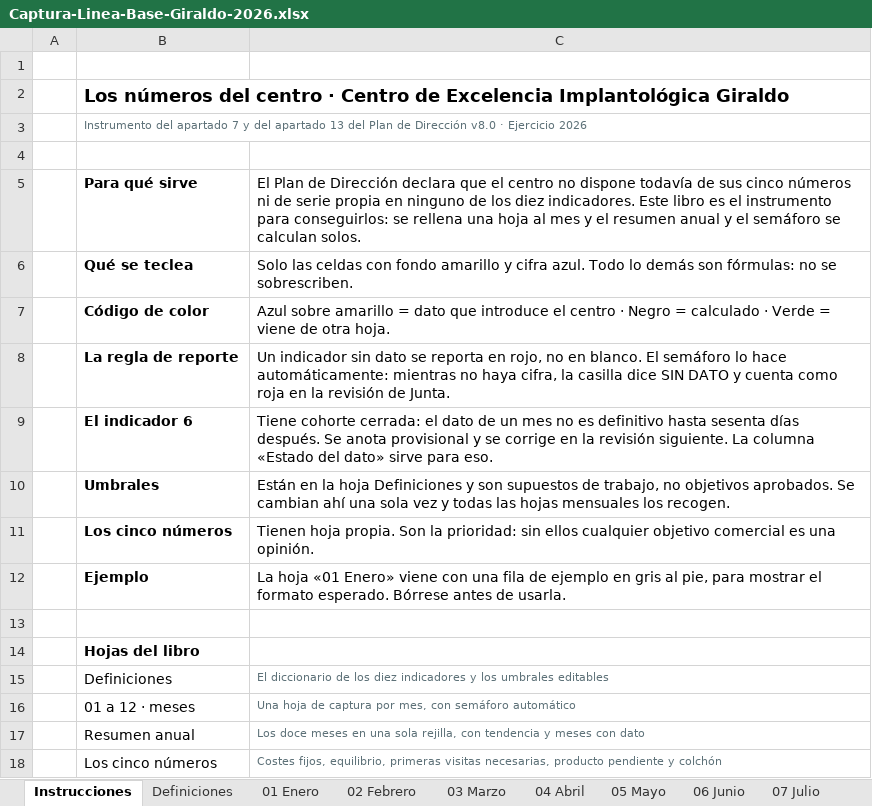
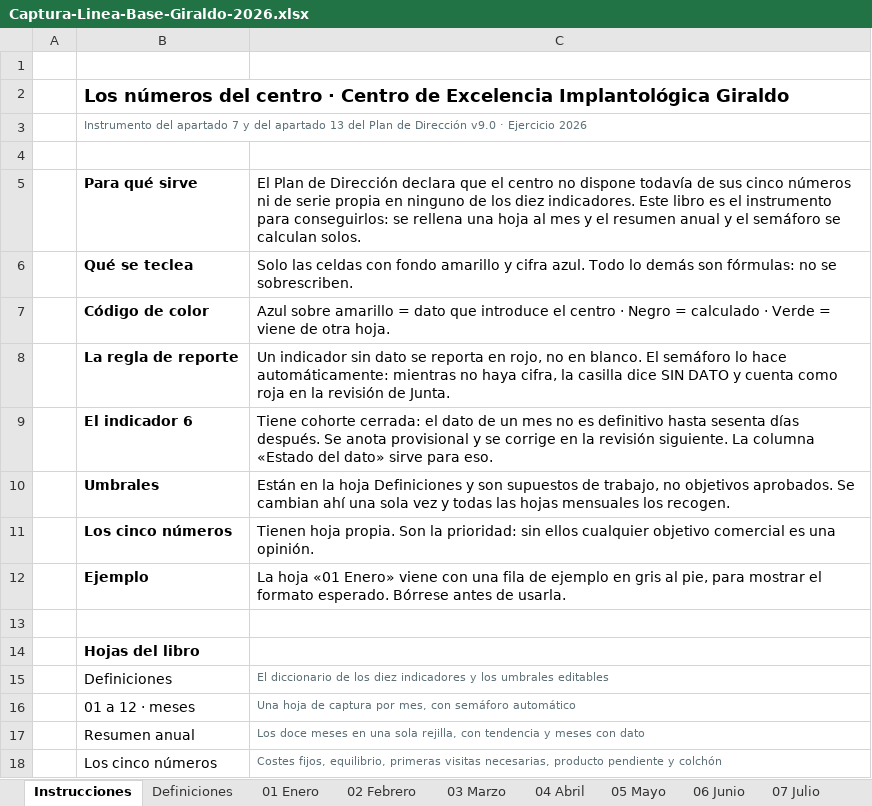
Before and after one commit to 4r741/l, an Excel workbook: instrumentos/Captura-Linea-Base-Giraldo-2026.xlsx, sheet Instrucciones, drawn as a sheet; values as stored, in another font and other column widths than the file's, no borders; the diff names each change by its address in the sheet, - before the commit and + after, or states it on an @@ line.

```diff
--- a/instrumentos/Captura-Linea-Base-Giraldo-2026.xlsx (sheet Instrucciones)
+++ b/instrumentos/Captura-Linea-Base-Giraldo-2026.xlsx (sheet Instrucciones)
-B3: …de Dirección v8.0 · Ejercicio…
+B3: …de Dirección v9.0 · Ejercicio…
```
Also changed, not shown: 29 other files.
